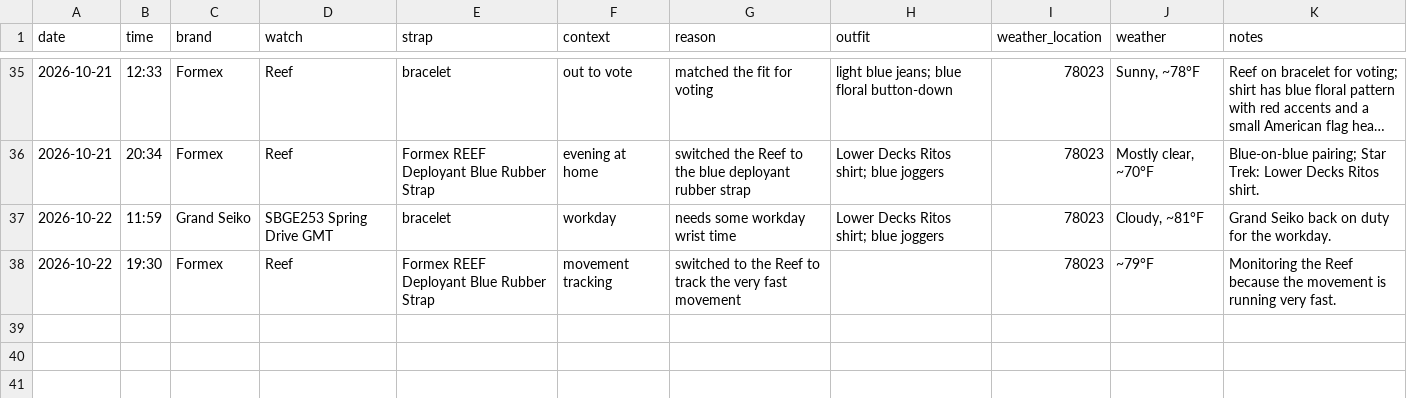
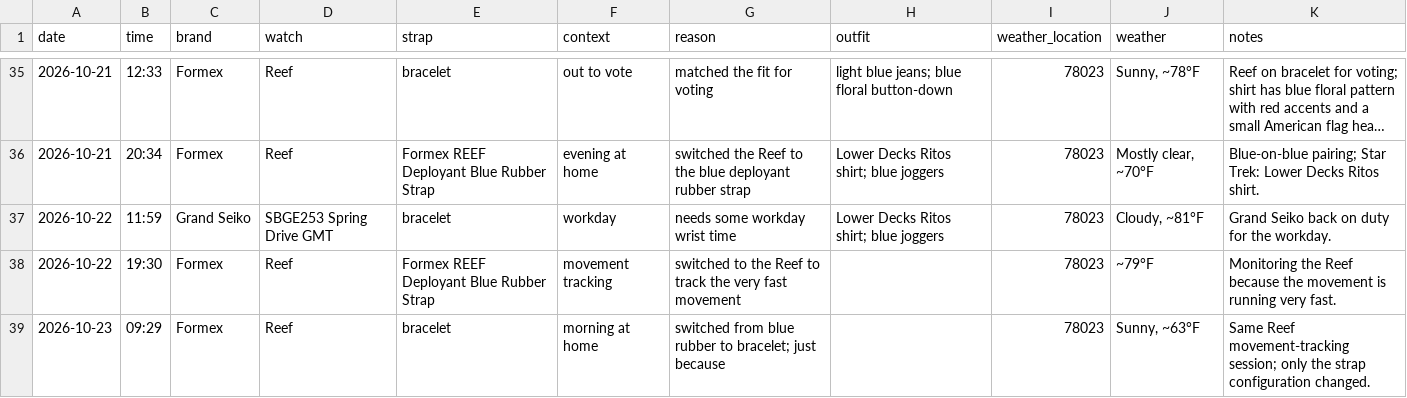
Before and after one commit to astidwell/Horology-Lab, a CSV file: data/wear_log.csv, drawn as a sheet; only a part is shown, gaps mark what is left out; long unchanged cells end in …; the diff names each change by its address in the sheet, - before the commit and + after, or states it on an @@ line.

Commit message:
Log Reef bracelet switch

```diff
--- a/data/wear_log.csv
+++ b/data/wear_log.csv
+row 39: 2026-10-23 | 09:29 | Formex | Reef | bracelet | morning at home | switched from blue rubber to bracelet; just because |  | 78023 | Sunny, ~63°F | Same Reef movement-tracking session; only the strap configuration changed.
```
